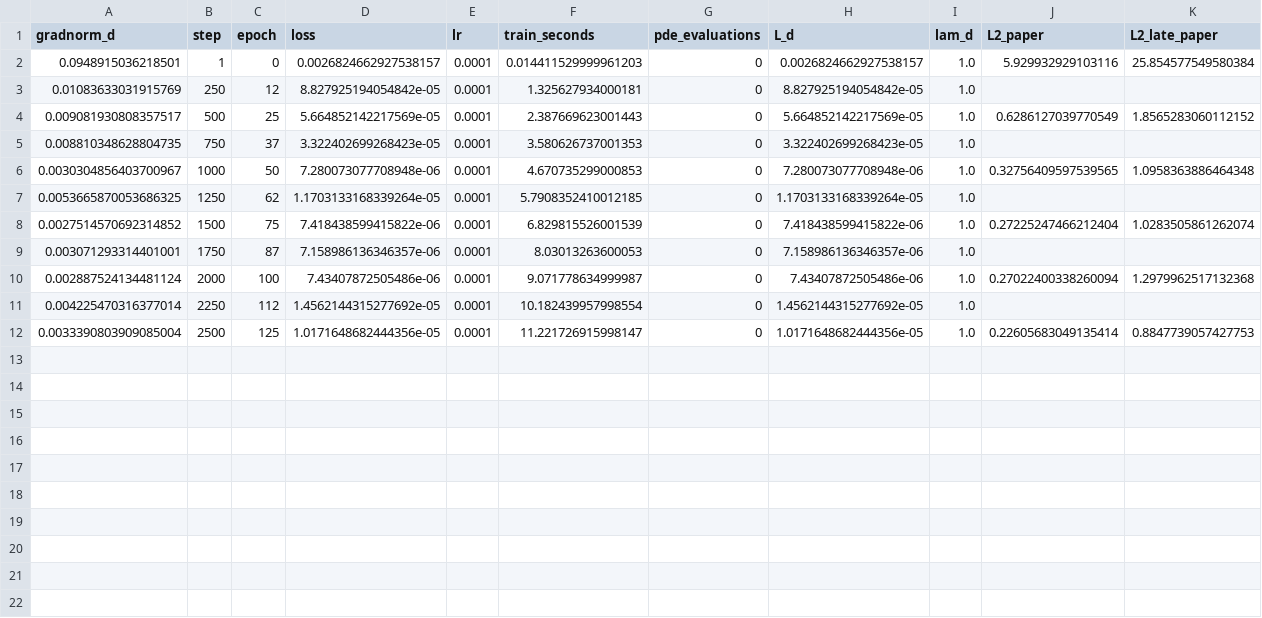
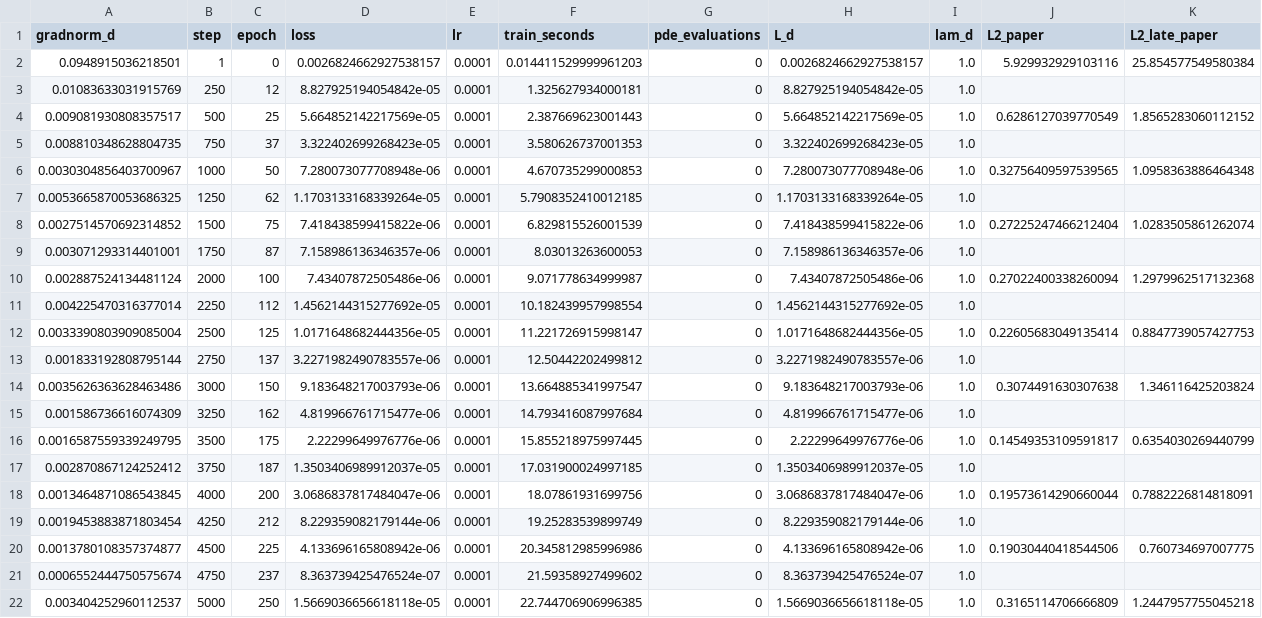
Before and after one commit to Shreyansh369/PINN-replication, a CSV file: results_optimization/logs/X4_supervised_rcconv__s1234__4087d47936/history.csv, drawn as a sheet; only a part is shown; rows hold the shown columns only; the diff names each change by its address in the sheet, - before the commit and + after, or states it on an @@ line.

```diff
--- a/results_optimization/logs/X4_supervised_rcconv__s1234__4087d47936/history.csv
+++ b/results_optimization/logs/X4_supervised_rcconv__s1234__4087d47936/history.csv
+row 13: 0.001833192808795144 | 2750 | 137 | 3.2271982490783557e-06 | 0.0001 | 12.50442202499812 | 0 | 3.2271982490783557e-06 | 1.0
+row 14: 0.0035626363628463486 | 3000 | 150 | 9.183648217003793e-06 | 0.0001 | 13.664885341997547 | 0 | 9.183648217003793e-06 | 1.0 | 0.3074491630307638 | 1.346116425203824
+row 15: 0.001586736616074309 | 3250 | 162 | 4.819966761715477e-06 | 0.0001 | 14.793416087997684 | 0 | 4.819966761715477e-06 | 1.0
+row 16: 0.0016587559339249795 | 3500 | 175 | 2.22299649976776e-06 | 0.0001 | 15.855218975997445 | 0 | 2.22299649976776e-06 | 1.0 | 0.14549353109591817 | 0.6354030269440799
+row 17: 0.002870867124252412 | 3750 | 187 | 1.3503406989912037e-05 | 0.0001 | 17.031900024997185 | 0 | 1.3503406989912037e-05 | 1.0
+row 18: 0.0013464871086543845 | 4000 | 200 | 3.0686837817484047e-06 | 0.0001 | 18.07861931699756 | 0 | 3.0686837817484047e-06 | 1.0 | 0.19573614290660044 | 0.7882226814818091
+row 19: 0.0019453883871803454 | 4250 | 212 | 8.229359082179144e-06 | 0.0001 | 19.25283539899749 | 0 | 8.229359082179144e-06 | 1.0
+row 20: 0.0013780108357374877 | 4500 | 225 | 4.133696165808942e-06 | 0.0001 | 20.345812985996986 | 0 | 4.133696165808942e-06 | 1.0 | 0.19030440418544506 | 0.760734697007775
+row 21: 0.0006552444750575674 | 4750 | 237 | 8.363739425476524e-07 | 0.0001 | 21.59358927499602 | 0 | 8.363739425476524e-07 | 1.0
+row 22: 0.003404252960112537 | 5000 | 250 | 1.5669036656618118e-05 | 0.0001 | 22.744706906996385 | 0 | 1.5669036656618118e-05 | 1.0 | 0.3165114706666809 | 1.2447957755045218
```
Also changed, not shown: optimization_leaderboard.csv, results_optimization/logs/X3_supervised_paperconv__s1234__91c8cb1355/history.csv, 23 other files.
